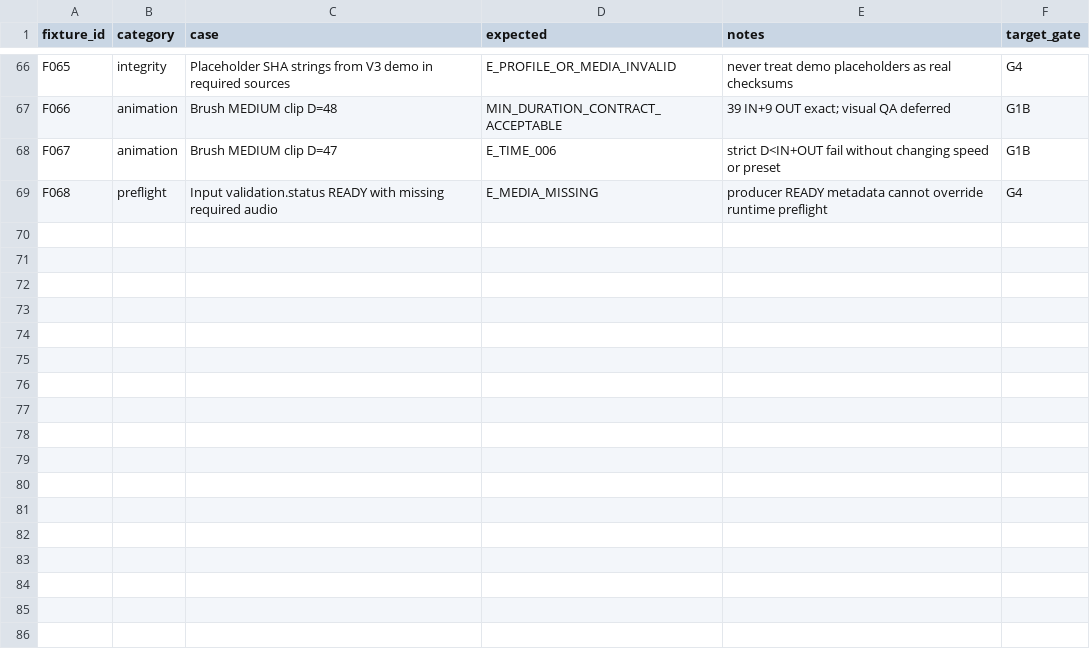
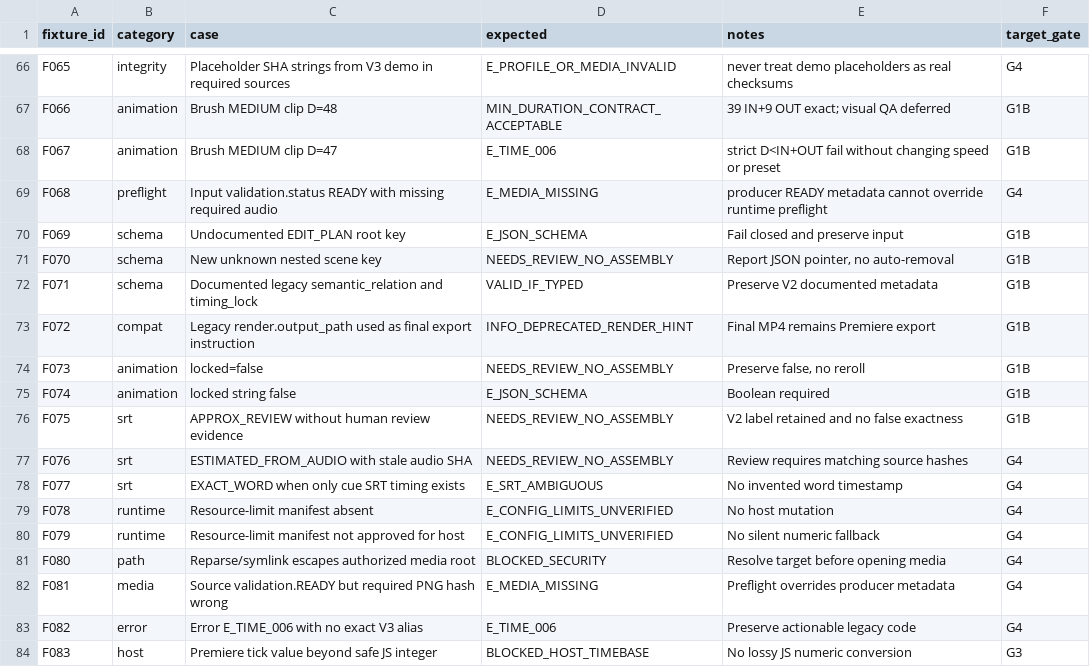
Before and after one commit to inoriko920-dev/AI-JSON-Premiere-Editor, a CSV file: docs/planning/STEP01_FIXTURE_CATALOG.csv, drawn as a sheet; only a part is shown, gaps mark what is left out; the diff names each change by its address in the sheet, - before the commit and + after, or states it on an @@ line.

Commit message:
docs(astra): close B06 specification, retain future host safety gates
Freeze fail-closed unknown key/locked/SRT/error policies via ADR-002. Expand planned fixtures from 68 to 83, narrow G1A blocker to B02 without claiming runtime host proof. No code or main merge.

```diff
--- a/docs/planning/STEP01_FIXTURE_CATALOG.csv
+++ b/docs/planning/STEP01_FIXTURE_CATALOG.csv
+row 70: F069 | schema | Undocumented EDIT_PLAN root key | E_JSON_SCHEMA | Fail closed and preserve input | G1B
+row 71: F070 | schema | New unknown nested scene key | NEEDS_REVIEW_NO_ASSEMBLY | Report JSON pointer, no auto-removal | G1B
+row 72: F071 | schema | Documented legacy semantic_relation and timing_lock | VALID_IF_TYPED | Preserve V2 documented metadata | G1B
+row 73: F072 | compat | Legacy render.output_path used as final export instruction | INFO_DEPRECATED_RENDER_HINT | Final MP4 remains Premiere export | G1B
+row 74: F073 | animation | locked=false | NEEDS_REVIEW_NO_ASSEMBLY | Preserve false, no reroll | G1B
+row 75: F074 | animation | locked string false | E_JSON_SCHEMA | Boolean required | G1B
+row 76: F075 | srt | APPROX_REVIEW without human review evidence | NEEDS_REVIEW_NO_ASSEMBLY | V2 label retained and no false exactness | G1B
+row 77: F076 | srt | ESTIMATED_FROM_AUDIO with stale audio SHA | NEEDS_REVIEW_NO_ASSEMBLY | Review requires matching source hashes | G4
+row 78: F077 | srt | EXACT_WORD when only cue SRT timing exists | E_SRT_AMBIGUOUS | No invented word timestamp | G4
+row 79: F078 | runtime | Resource-limit manifest absent | E_CONFIG_LIMITS_UNVERIFIED | No host mutation | G4
+row 80: F079 | runtime | Resource-limit manifest not approved for host | E_CONFIG_LIMITS_UNVERIFIED | No silent numeric fallback | G4
+row 81: F080 | path | Reparse/symlink escapes authorized media root | BLOCKED_SECURITY | Resolve target before opening media | G4
+row 82: F081 | media | Source validation.READY but required PNG hash wrong | E_MEDIA_MISSING | Preflight overrides producer metadata | G4
+row 83: F082 | error | Error E_TIME_006 with no exact V3 alias | E_TIME_006 | Preserve actionable legacy code | G4
+row 84: F083 | host | Premiere tick value beyond safe JS integer | BLOCKED_HOST_TIMEBASE | No lossy JS numeric conversion | G3
```
Also changed, not shown: docs/planning/STEP01_B06_TECH_DECISIONS.csv, docs/planning/STEP01_REVIEW_QUEUE.csv, 5 other files.
